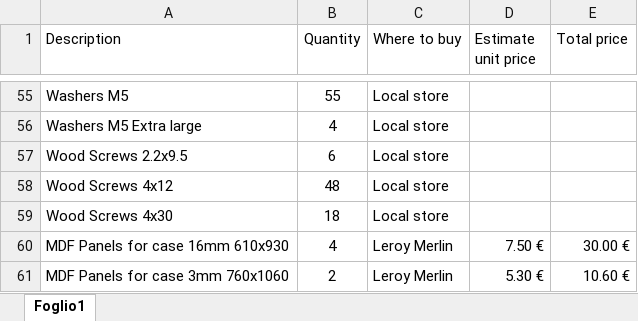
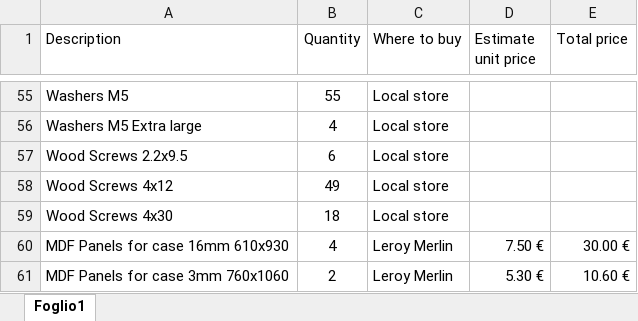
Before and after one commit to Rigorini/Rigorini-3D, an Excel workbook: Bill of Materials.xlsx, sheet Foglio1, drawn as a sheet; only a part is shown, gaps mark what is left out; values as stored, in another font and other column widths than the file's, no borders; table styles not drawn; the diff names each change by its address in the sheet, - before the commit and + after, or states it on an @@ line.

Commit message:
List of materials with price and where to buy

```diff
--- a/Bill of Materials.xlsx (sheet Foglio1)
+++ b/Bill of Materials.xlsx (sheet Foglio1)
-B58 (Quantity): 48
+B58 (Quantity): 49
```
